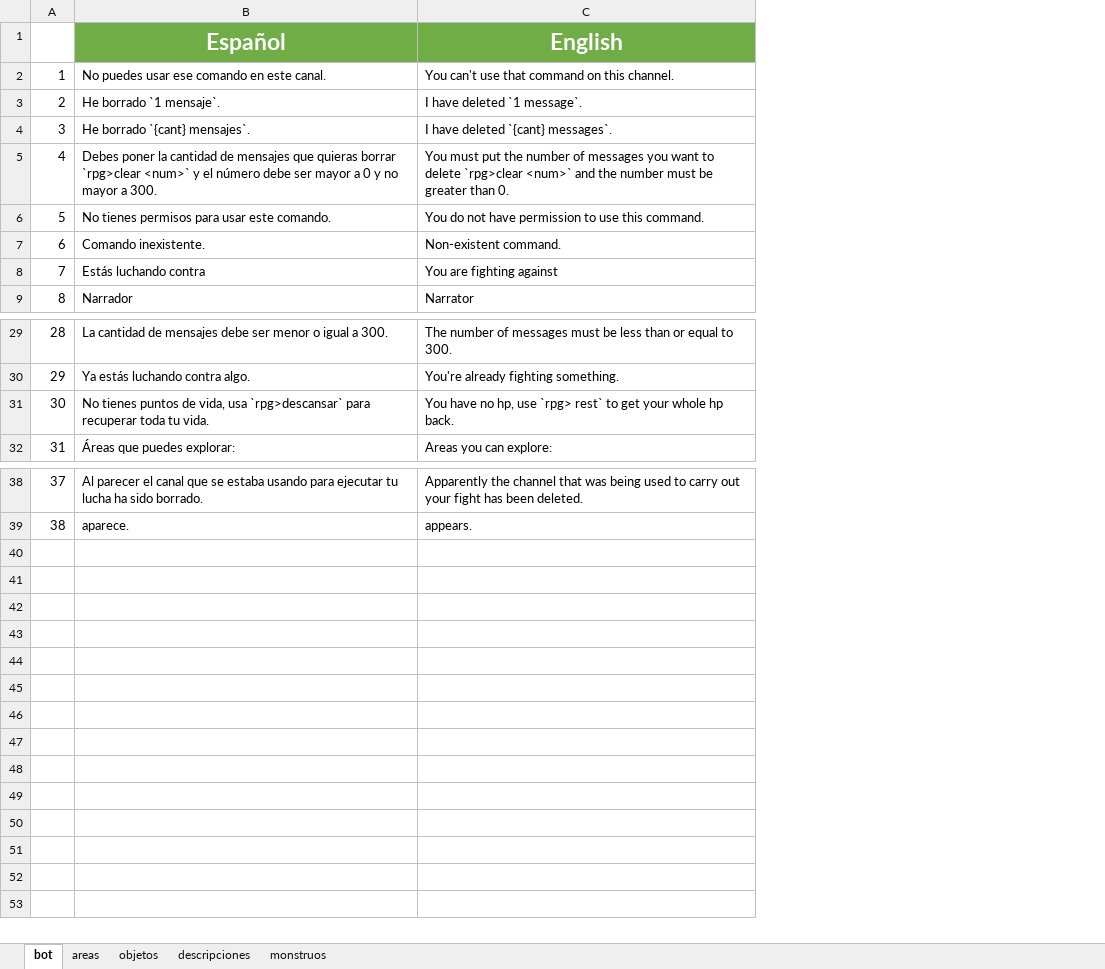
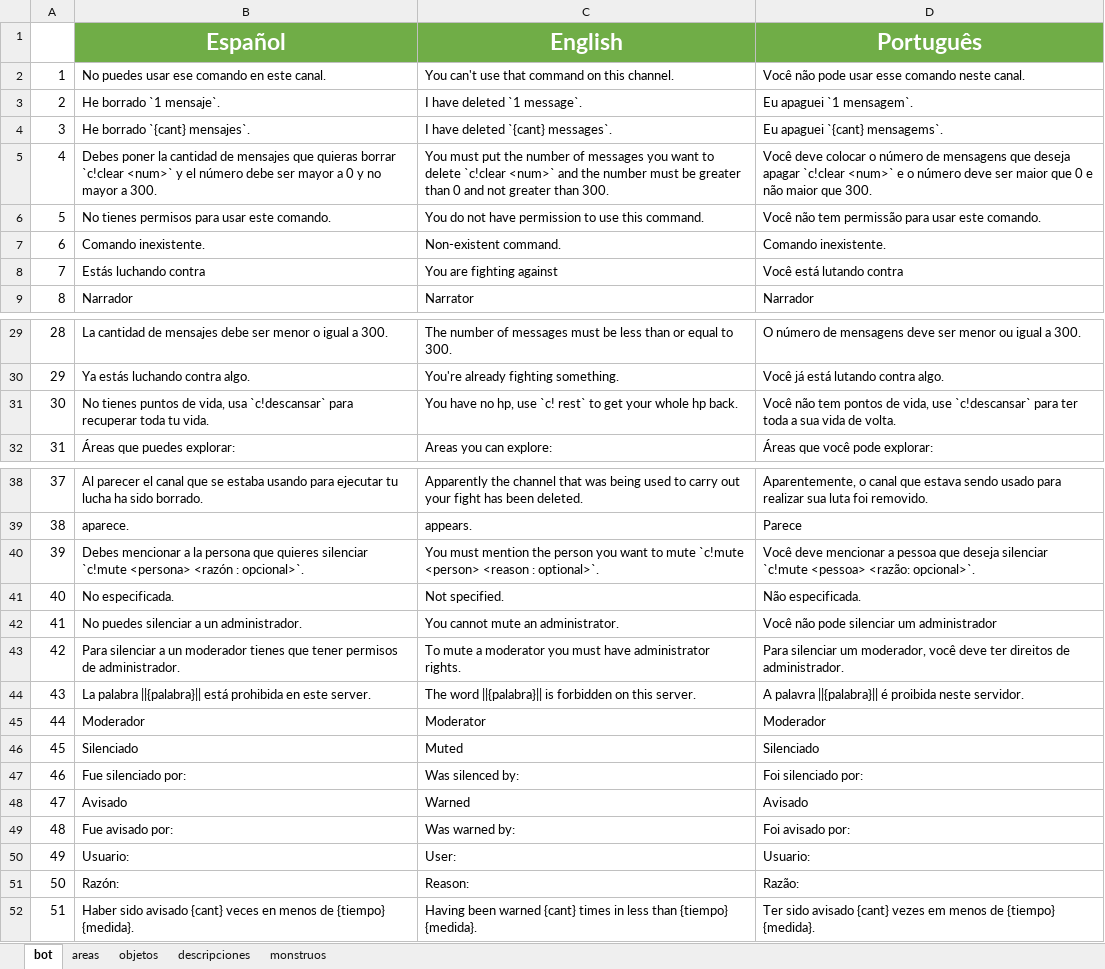
Before and after one commit to Shoghy/Bot-Discord, an Excel workbook: cogs/idiomas.xlsx, sheet bot, drawn as a sheet; only a part is shown, gaps mark what is left out; values as stored, in another font and other column widths than the file's, no borders; the diff covers the shown part only; the diff names each change by its address in the sheet, - before the commit and + after, or states it on an @@ line.

Commit message:
Rediseño de base de datos 0.1
En esta versión empiezo a cambiar la base de datos, para usar Firebase

```diff
--- a/cogs/idiomas.xlsx (sheet bot)
+++ b/cogs/idiomas.xlsx (sheet bot)
+column D (Português), rows 2-9: Você não pode usar esse comando neste canal. | Eu apaguei `1 mensagem`. | Eu apaguei `{cant} mensagems`. | Você deve colocar o número de mensagens que deseja apagar `c!clear <num>` e o número deve ser maior que 0 e não maior que 300. | Você não tem permissão para usar este comando. | Comando inexistente. | Você está lutando contra | Narrador; rows 29-32: O número de mensagens deve ser menor ou igual a 300. | Você já está lutando contra algo. | Você não tem pontos de vida, use `c!descansar` para ter toda a sua vida de volta. | Áreas que você pode explorar:; rows 38-39: Aparentemente, o canal que estava sendo usado para realizar sua luta foi removido. | Parece
-B5 (Español): …quieras borrar `rpg>clear <num>` y…
+B5 (Español): …quieras borrar `c!clear <num>` y…
-C5 (English): …to delete `rpg>clear <num>` and the number must be greater than 0.
+C5 (English): …to delete `c!clear <num>` and the number must be greater than 0 and not greater than 300.
-B31 (Español): …vida, usa `rpg>descansar` para recuperar…
+B31 (Español): …vida, usa `c!descansar` para recuperar…
-C31 (English): …hp, use `rpg> rest` to…
+C31 (English): …hp, use `c! rest` to…
+row 40: 39 | Debes mencionar a la persona que quieres silenciar `c!mute <persona> <razón : opcional>`. | You must mention the person you want to mute `c!mute <person> <reason : optional>`. | Você deve mencionar a pessoa que deseja silenciar `c!mute <pessoa> <razão: opcional>`.
+row 41: 40 | No especificada. | Not specified. | Não especificada.
+row 42: 41 | No puedes silenciar a un administrador. | You cannot mute an administrator. | Você não pode silenciar um administrador
+row 43: 42 | Para silenciar a un moderador tienes que tener permisos de administrador. | To mute a moderator you must have administrator rights. | Para silenciar um moderador, você deve ter direitos de administrador.
+row 44: 43 | La palabra ||{palabra}|| está prohibida en este server. | The word ||{palabra}|| is forbidden on this server. | A palavra ||{palabra}|| é proibida neste servidor.
+row 45: 44 | Moderador | Moderator | Moderador
+row 46: 45 | Silenciado | Muted | Silenciado
+row 47: 46 | Fue silenciado por: | Was silenced by: | Foi silenciado por:
+row 48: 47 | Avisado | Warned | Avisado
+row 49: 48 | Fue avisado por: | Was warned by: | Foi avisado por:
+row 50: 49 | Usuario: | User: | Usuario:
+row 51: 50 | Razón: | Reason: | Razão:
+row 52: 51 | Haber sido avisado {cant} veces en menos de {tiempo} {medida}. | Having been warned {cant} times in less than {tiempo} {medida}. | Ter sido avisado {cant} vezes em menos de {tiempo} {medida}.
```
Also changed, not shown: 3 edited cells elsewhere in this sheet, sheet descripciones, sheet areas, sheet monstruos, sheet objetos, 7 other files.
